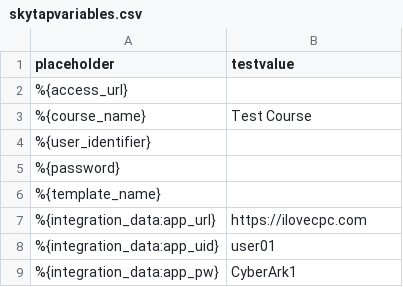
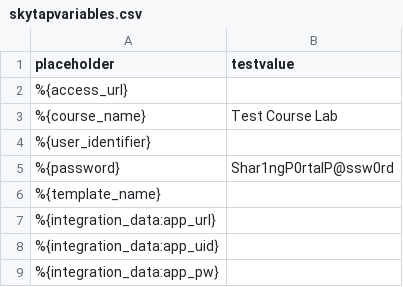
Before and after one commit to gravitylens/cm-labmanual-template, a CSV file: skytapvariables.csv, drawn as a sheet.

Commit message:
Update LabGuide and styles for improved user guidance and aesthetics

```diff
--- a/skytapvariables.csv
+++ b/skytapvariables.csv
@@ -2,8 +2,8 @@ placeholder,testvalue
 %{access_url},
-%{course_name},"Test Course"
+%{course_name},"Test Course Lab"
 %{user_identifier},
-%{password},
+%{password},"Shar1ngP0rtalP@ssw0rd"
 %{template_name},
-%{integration_data:app_url},https://ilovecpc.com
-%{integration_data:app_uid},user01
-%{integration_data:app_pw},CyberArk1
+%{integration_data:app_url},
+%{integration_data:app_uid},
+%{integration_data:app_pw},
```
Also changed, not shown: 3 other files.
